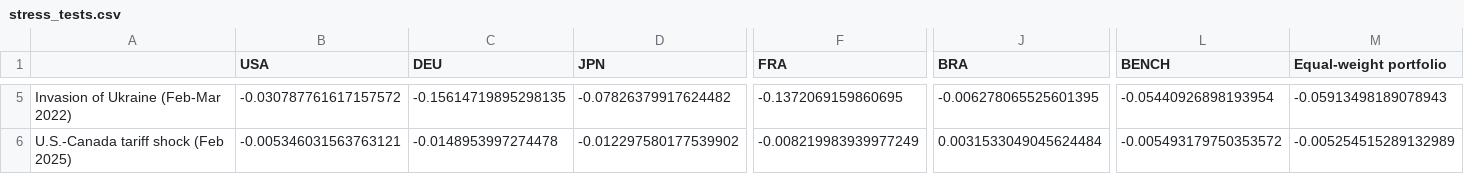
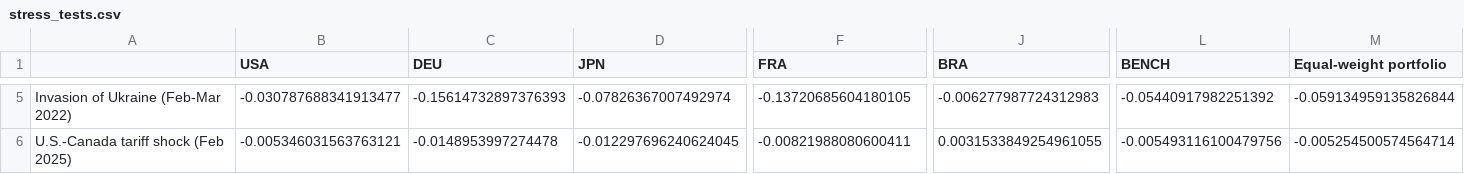
Before and after one commit to divvygupta/political-risk-global-equity-mix, a CSV file: results/stress_tests.csv, drawn as a sheet; only a part is shown, gaps mark what is left out; the diff covers the shown part only; the diff names each change by its address in the sheet, - before the commit and + after, or states it on an @@ line.

```diff
--- a/results/stress_tests.csv
+++ b/results/stress_tests.csv
-B5 (USA): -0.030787761617157572
+B5 (USA): -0.030787688341913477
-C5 (DEU): -0.15614719895298135
+C5 (DEU): -0.15614732897376393
-D5 (JPN): -0.07826379917624482
+D5 (JPN): -0.07826367007492974
-F5 (FRA): -0.1372069159860695
+F5 (FRA): -0.13720685604180105
-J5 (BRA): -0.006278065525601395
+J5 (BRA): -0.006277987724312983
-L5 (BENCH): -0.05440926898193954
+L5 (BENCH): -0.05440917982251392
-M5 (Equal-weight portfolio): -0.05913498189078943
+M5 (Equal-weight portfolio): -0.059134959135826844
-D6 (JPN): -0.012297580177539902
+D6 (JPN): -0.012297696240624045
-F6 (FRA): -0.008219983939977249
+F6 (FRA): -0.00821988080600411
-J6 (BRA): 0.0031533049045624484
+J6 (BRA): 0.0031533849254961055
-L6 (BENCH): -0.005493179750353572
+L6 (BENCH): -0.005493116100479756
-M6 (Equal-weight portfolio): -0.005254515289132989
+M6 (Equal-weight portfolio): -0.005254500574564714
```
Also changed, not shown: 34 edited cells elsewhere in this file, results/backtest_metrics.csv, results/event_study_by_event.csv, 24 other files.
